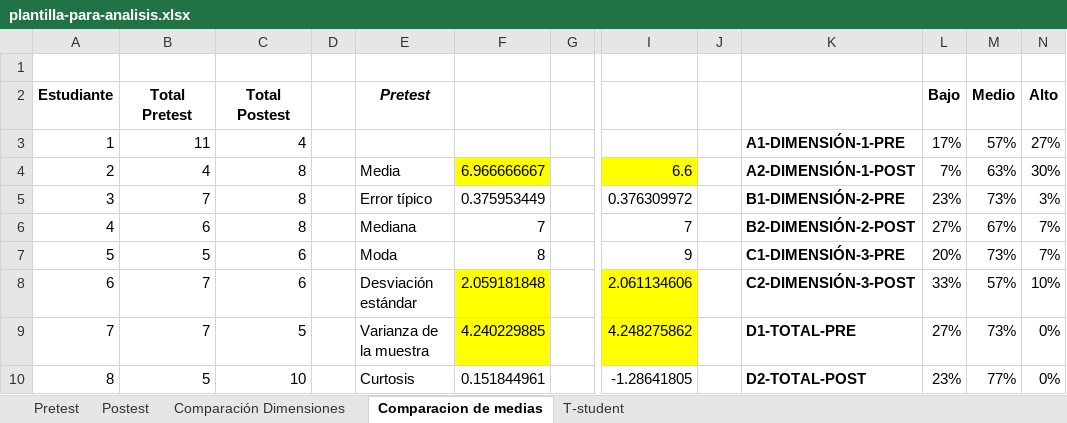
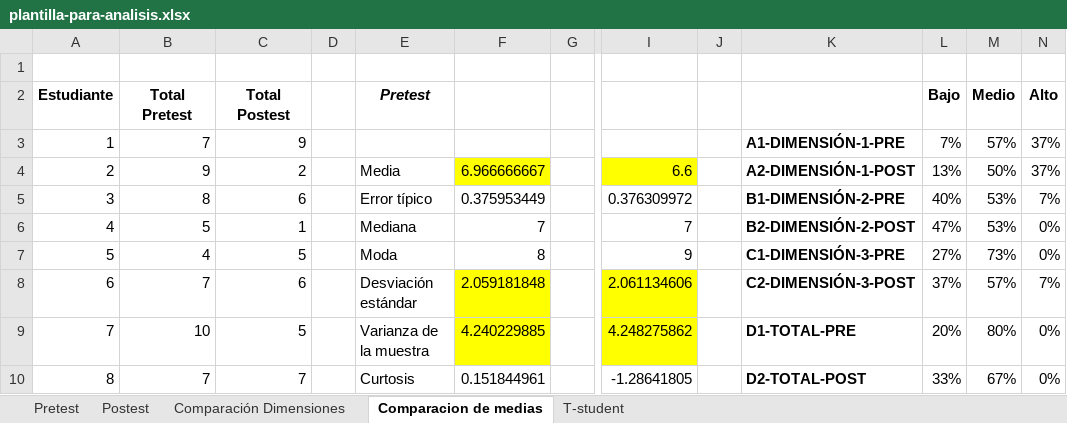
Before and after one commit to sucer/seminario-analisis-informacion, an Excel workbook: plantilla-para-analisis.xlsx, sheet Comparacion de medias, drawn as a sheet; only a part is shown, gaps mark what is left out; values as stored, in another font and other column widths than the file's, no borders; charts and pictures not drawn; the diff covers the shown part only; the diff names each change by its address in the sheet, - before the commit and + after, or states it on an @@ line.

```diff
--- a/plantilla-para-analisis.xlsx (sheet Comparacion de medias)
+++ b/plantilla-para-analisis.xlsx (sheet Comparacion de medias)
-B3 (Total Pretest): 11
+B3 (Total Pretest): 7
-C3 (Total Postest): 4
+C3 (Total Postest): 9
-L3 (Bajo): 17%
+L3 (Bajo): 7%
-N3 (Alto): 27%
+N3 (Alto): 37%
-B4 (Total Pretest): 4
+B4 (Total Pretest): 9
-C4 (Total Postest): 8
+C4 (Total Postest): 2
-L4 (Bajo): 7%
+L4 (Bajo): 13%
-M4 (Medio): 63%
+M4 (Medio): 50%
-N4 (Alto): 30%
+N4 (Alto): 37%
-B5 (Total Pretest): 7
+B5 (Total Pretest): 8
-C5 (Total Postest): 8
+C5 (Total Postest): 6
-L5 (Bajo): 23%
+L5 (Bajo): 40%
-M5 (Medio): 73%
+M5 (Medio): 53%
-N5 (Alto): 3%
+N5 (Alto): 7%
-B6 (Total Pretest): 6
+B6 (Total Pretest): 5
-C6 (Total Postest): 8
+C6 (Total Postest): 1
-L6 (Bajo): 27%
+L6 (Bajo): 47%
-M6 (Medio): 67%
+M6 (Medio): 53%
-N6:N7 (Alto): 7%
+N6:N7 (Alto): 0%
-B7 (Total Pretest): 5
+B7 (Total Pretest): 4
-C7 (Total Postest): 6
+C7 (Total Postest): 5
-L7 (Bajo): 20%
+L7 (Bajo): 27%
-L8 (Bajo): 33%
+L8 (Bajo): 37%
-N8 (Alto): 10%
+N8 (Alto): 7%
-B9 (Total Pretest): 7
+B9 (Total Pretest): 10
-L9 (Bajo): 27%
+L9 (Bajo): 20%
-M9 (Medio): 73%
+M9 (Medio): 80%
-B10 (Total Pretest): 5
+B10 (Total Pretest): 7
-C10 (Total Postest): 10
+C10 (Total Postest): 7
-L10 (Bajo): 23%
+L10 (Bajo): 33%
-M10 (Medio): 77%
+M10 (Medio): 67%
```
Also changed, not shown: 39 edited cells elsewhere in this sheet, sheet Postest, sheet Pretest, sheet T-student, sheet Comparación Dimensiones, charts or pictures.
